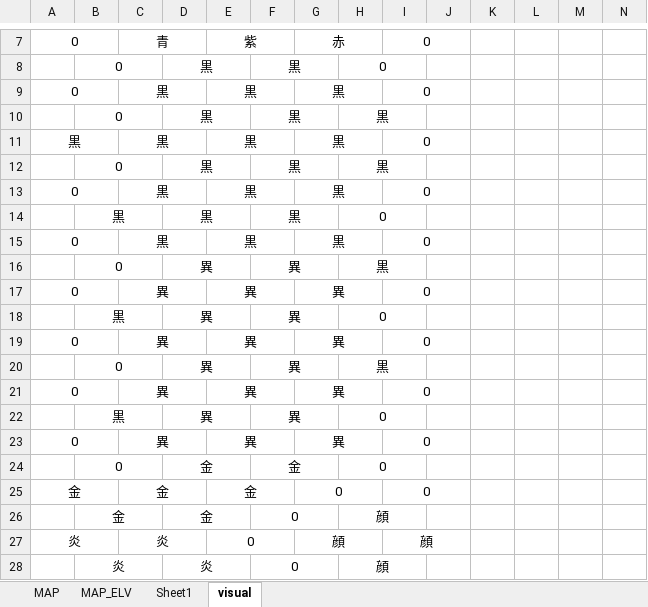
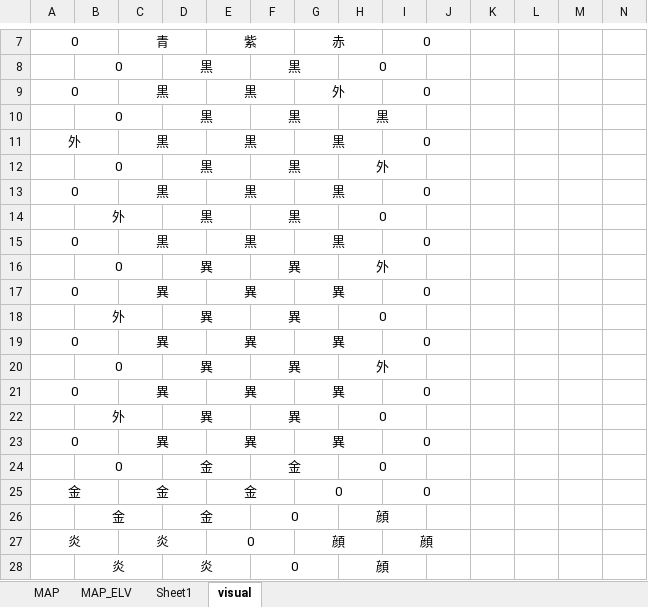
Before and after one commit to eqlair/magia-pilgrims, an Excel workbook: files/MAP/MAP002.xlsx, sheet visual, drawn as a sheet; only a part is shown, gaps mark what is left out; values as stored, in another font and other column widths than the file's, no borders; removed rows and columns are numbered as before the commit, all else as after; rows hold the shown columns only; the diff names each change by its address in the sheet, - before the commit and + after, or states it on an @@ line.

```diff
--- a/files/MAP/MAP002.xlsx (sheet visual)
+++ b/files/MAP/MAP002.xlsx (sheet visual)
+row 9: 0 |  | 黒 |  | 黒 |  | 外 |  | 0
@@ row 12 moved to row 10: 0 @@
+row 11: 外 |  | 黒 |  | 黒 |  | 黒 |  | 0
+row 12:  | 0 |  | 黒 |  | 黒 |  | 外
-B14: 0
+B14: 外
-H14: 黒
+H14: 0
-row 11: 黒 |  | 黒 |  | 黒 |  | 黒 |  | 0
-row 14:  | 黒 |  | 黒 |  | 黒 |  | 0
-row 15: 0 |  | 黒 |  | 黒 |  | 黒 |  | 0
-H16: 黒
+H16: 外
-B18: 黒
+B18: 外
-H20: 黒
+H20: 外
-B22: 黒
+B22: 外
```
Also changed, not shown: sheet MAP, formulas that keep their value, files/DATA/battle_sys.xlsx, public/files/DATA/battle_sys.xlsx, 3 other files.
